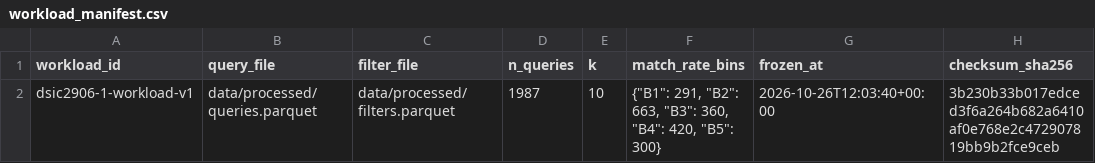
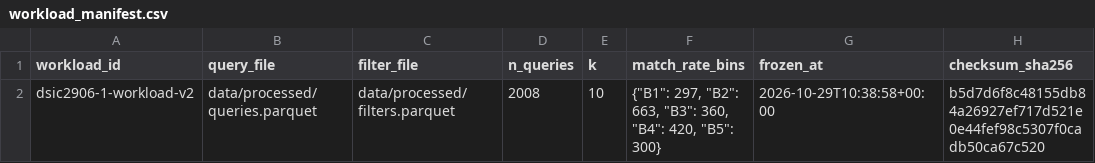
Before and after one commit to Data-Systems-and-Intelligent-Computing/DSIC-2906-1, a CSV file: data/manifests/workload_manifest.csv, drawn as a sheet.

```diff
--- a/data/manifests/workload_manifest.csv
+++ b/data/manifests/workload_manifest.csv
@@ -1,2 +1,2 @@
 workload_id,query_file,filter_file,n_queries,k,match_rate_bins,frozen_at,checksum_sha256
-dsic2906-1-workload-v1,data/processed/queries.parquet,data/processed/filters.parquet,1987,10,"{""B1"": 291, ""B2"": 663, ""B3"": 360, ""B4"": 420, ""B5"": 300}",2026-10-26T12:03:40+00:00,3b230b33b017edced3f6a264b682a6410af0e768e2c472907819bb9b2fce9ceb
+dsic2906-1-workload-v2,data/processed/queries.parquet,data/processed/filters.parquet,2008,10,"{""B1"": 297, ""B2"": 663, ""B3"": 360, ""B4"": 420, ""B5"": 300}",2026-10-29T10:38:58+00:00,b5d7d6f8c48155db84a26927ef717d521e0e44fef98c5307f0cadb50ca67c520
```
Also changed, not shown: data/manifests/corpus_manifest.csv, data/manifests/groundtruth_manifest.csv, 5 other files.
